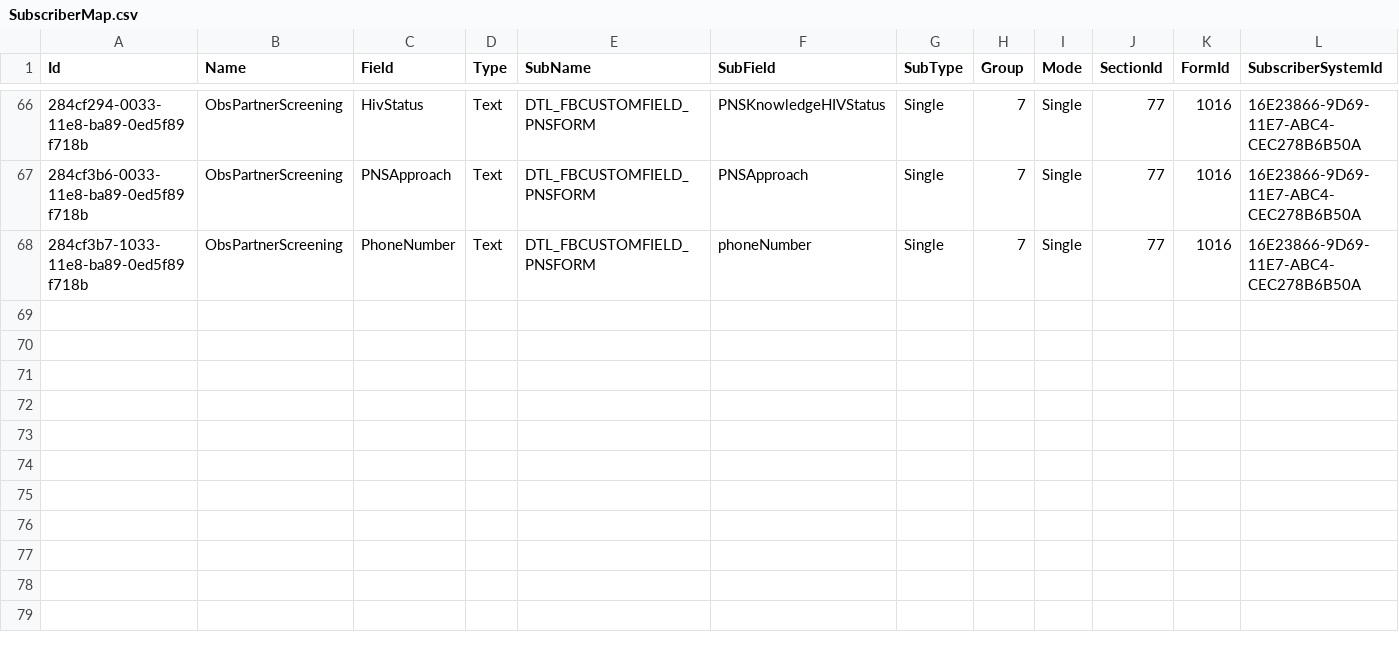
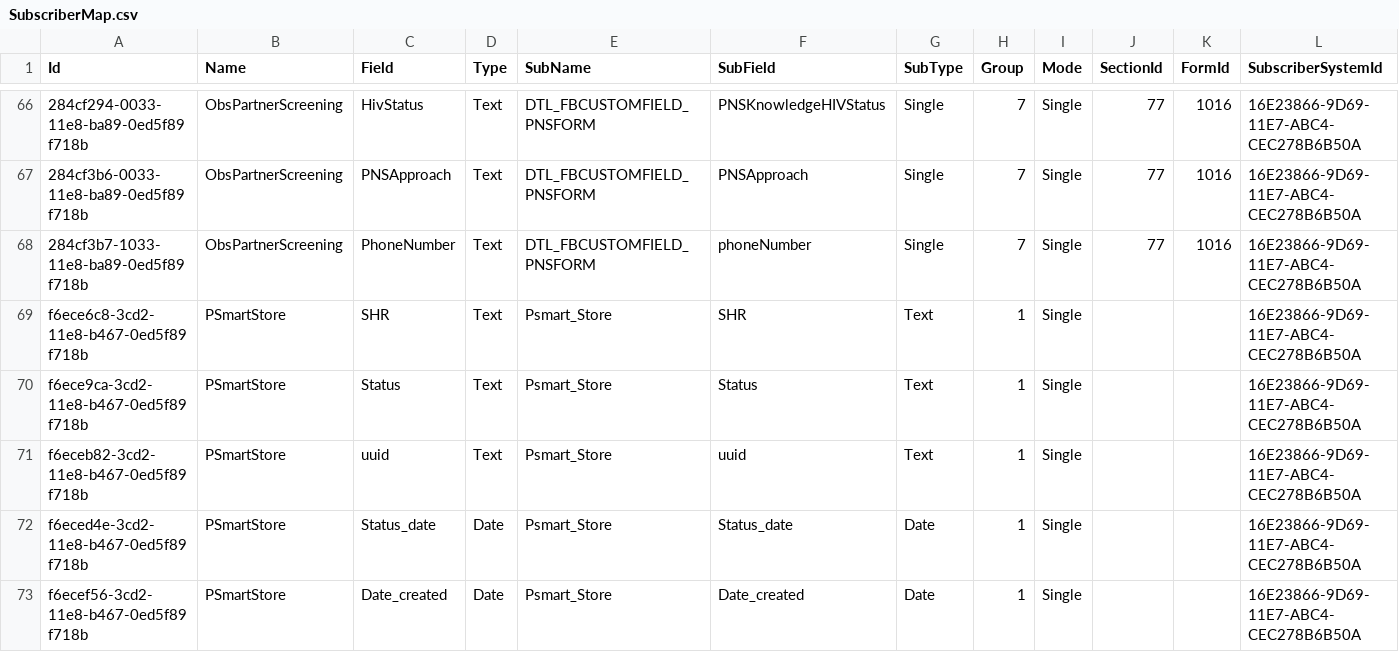
Before and after one commit to palladiumkenya/livehapi, a CSV file: LiveHAPI.Infrastructure/Seed/SubscriberMap.csv, drawn as a sheet; only a part is shown, gaps mark what is left out; the diff names each change by its address in the sheet, - before the commit and + after, or states it on an @@ line.

```diff
--- a/LiveHAPI.Infrastructure/Seed/SubscriberMap.csv
+++ b/LiveHAPI.Infrastructure/Seed/SubscriberMap.csv
+row 69: f6ece6c8-3cd2-11e8-b467-0ed5f89f718b | PSmartStore | SHR | Text | Psmart_Store | SHR | Text | 1 | Single |  |  | 16E23866-9D69-11E7-ABC4-CEC278B6B50A
+row 70: f6ece9ca-3cd2-11e8-b467-0ed5f89f718b | PSmartStore | Status | Text | Psmart_Store | Status | Text | 1 | Single |  |  | 16E23866-9D69-11E7-ABC4-CEC278B6B50A
+row 71: f6eceb82-3cd2-11e8-b467-0ed5f89f718b | PSmartStore | uuid | Text | Psmart_Store | uuid | Text | 1 | Single |  |  | 16E23866-9D69-11E7-ABC4-CEC278B6B50A
+row 72: f6eced4e-3cd2-11e8-b467-0ed5f89f718b | PSmartStore | Status_date | Date | Psmart_Store | Status_date | Date | 1 | Single |  |  | 16E23866-9D69-11E7-ABC4-CEC278B6B50A
+row 73: f6ecef56-3cd2-11e8-b467-0ed5f89f718b | PSmartStore | Date_created | Date | Psmart_Store | Date_created | Date | 1 | Single |  |  | 16E23866-9D69-11E7-ABC4-CEC278B6B50A
```
Also changed, not shown: 15 other files.
